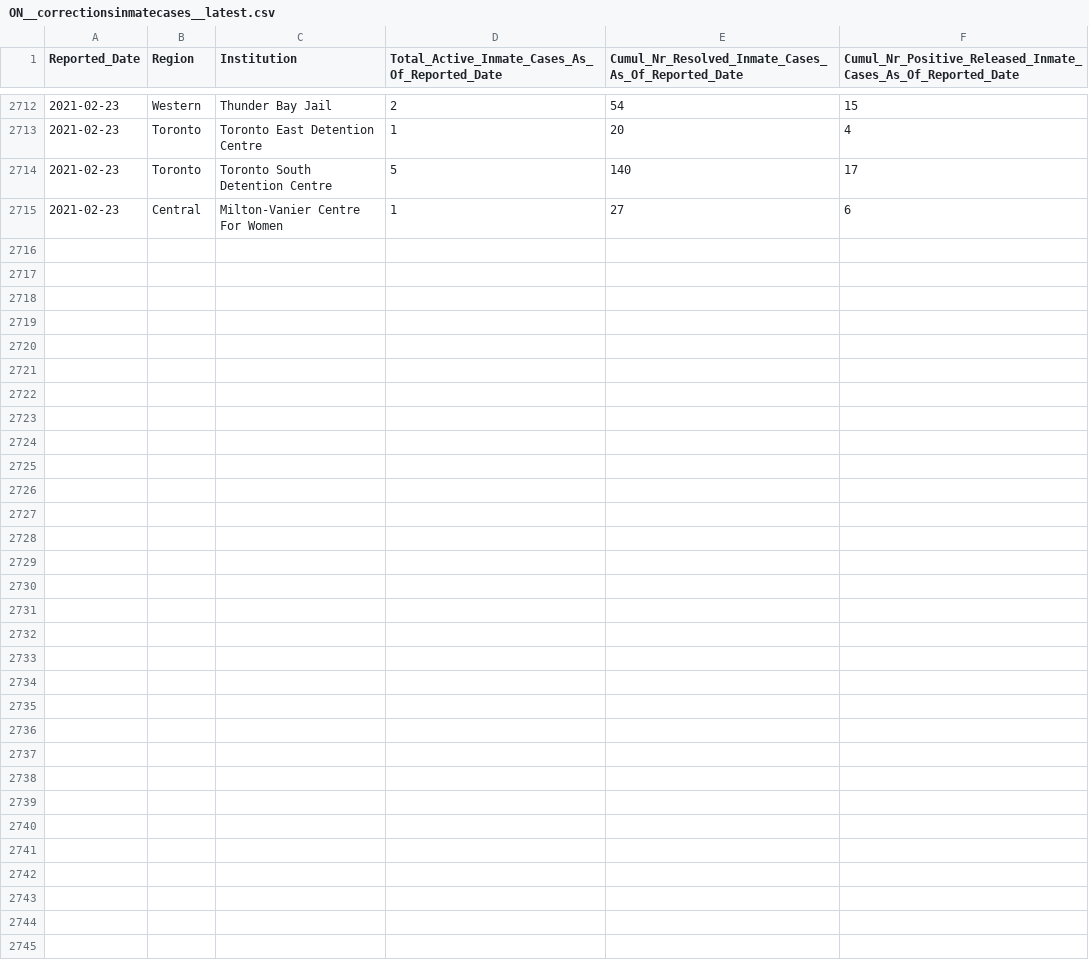
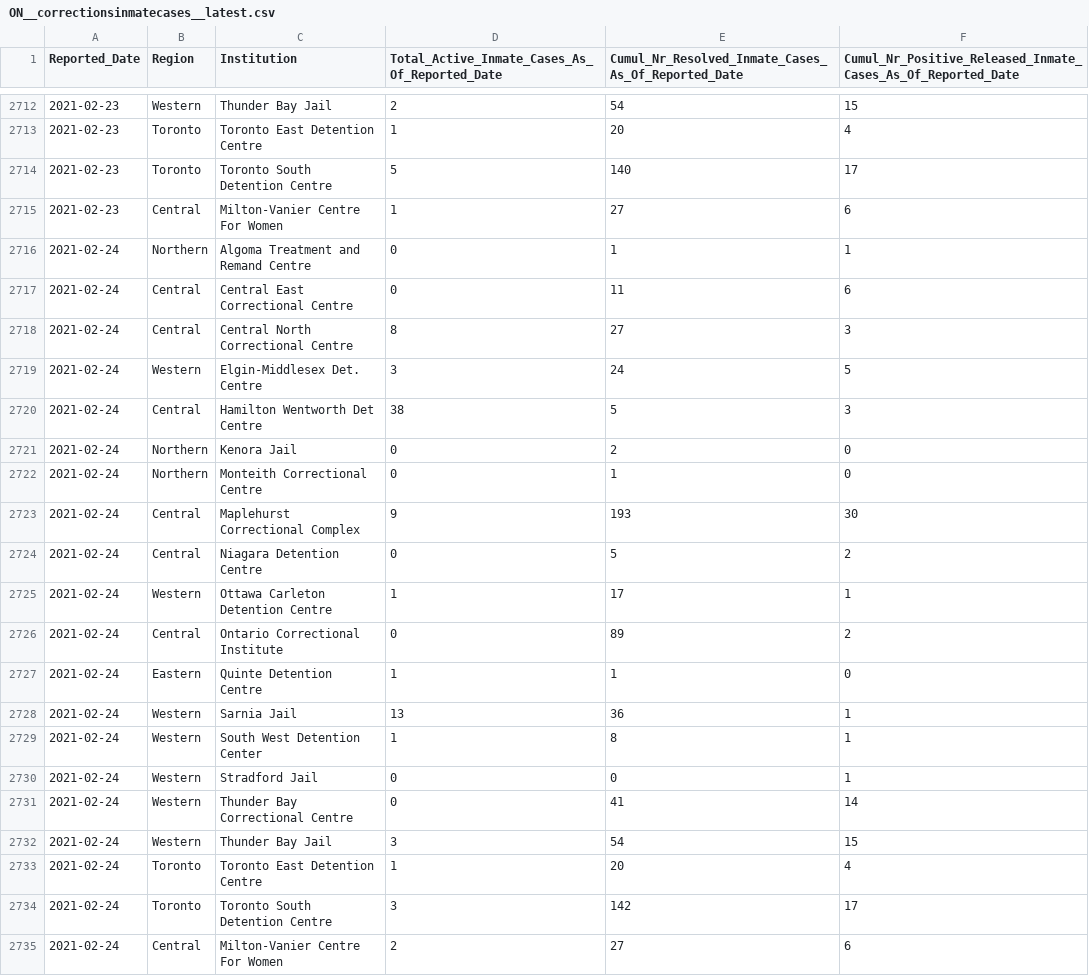
Before and after one commit to dlanger/coronavirus-hc-infobase-archive, a CSV file: ON__correctionsinmatecases__latest.csv, drawn as a sheet; only a part is shown, gaps mark what is left out; the diff names each change by its address in the sheet, - before the commit and + after, or states it on an @@ line.

```diff
--- a/ON__correctionsinmatecases__latest.csv
+++ b/ON__correctionsinmatecases__latest.csv
+row 2716: 2021-02-24 | Northern | Algoma Treatment and Remand Centre | 0 | 1 | 1
+row 2717: 2021-02-24 | Central | Central East Correctional Centre | 0 | 11 | 6
+row 2718: 2021-02-24 | Central | Central North Correctional Centre | 8 | 27 | 3
+row 2719: 2021-02-24 | Western | Elgin-Middlesex Det. Centre | 3 | 24 | 5
+row 2720: 2021-02-24 | Central | Hamilton Wentworth Det Centre | 38 | 5 | 3
+row 2721: 2021-02-24 | Northern | Kenora Jail | 0 | 2 | 0
+row 2722: 2021-02-24 | Northern | Monteith Correctional Centre | 0 | 1 | 0
+row 2723: 2021-02-24 | Central | Maplehurst Correctional Complex | 9 | 193 | 30
+row 2724: 2021-02-24 | Central | Niagara Detention Centre | 0 | 5 | 2
+row 2725: 2021-02-24 | Western | Ottawa Carleton Detention Centre | 1 | 17 | 1
+row 2726: 2021-02-24 | Central | Ontario Correctional Institute | 0 | 89 | 2
+row 2727: 2021-02-24 | Eastern | Quinte Detention Centre | 1 | 1 | 0
+row 2728: 2021-02-24 | Western | Sarnia Jail | 13 | 36 | 1
+row 2729: 2021-02-24 | Western | South West Detention Center | 1 | 8 | 1
+row 2730: 2021-02-24 | Western | Stradford Jail | 0 | 0 | 1
+row 2731: 2021-02-24 | Western | Thunder Bay Correctional Centre | 0 | 41 | 14
+row 2732: 2021-02-24 | Western | Thunder Bay Jail | 3 | 54 | 15
+row 2733: 2021-02-24 | Toronto | Toronto East Detention Centre | 1 | 20 | 4
+row 2734: 2021-02-24 | Toronto | Toronto South Detention Centre | 3 | 142 | 17
+row 2735: 2021-02-24 | Central | Milton-Vanier Centre For Women | 2 | 27 | 6
```
Also changed, not shown: ON__inmatetesting__latest.csv, 1 other file.
